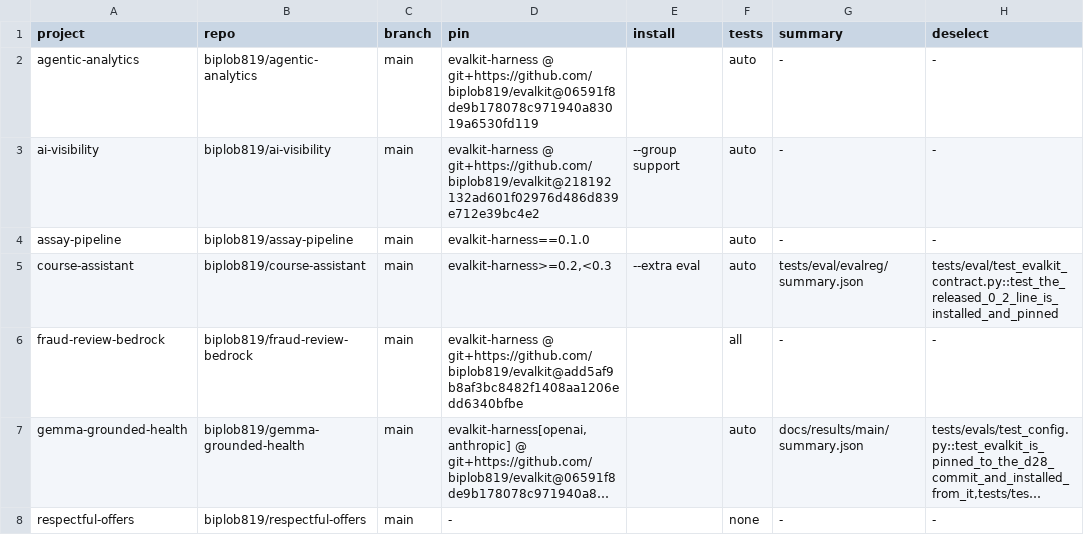
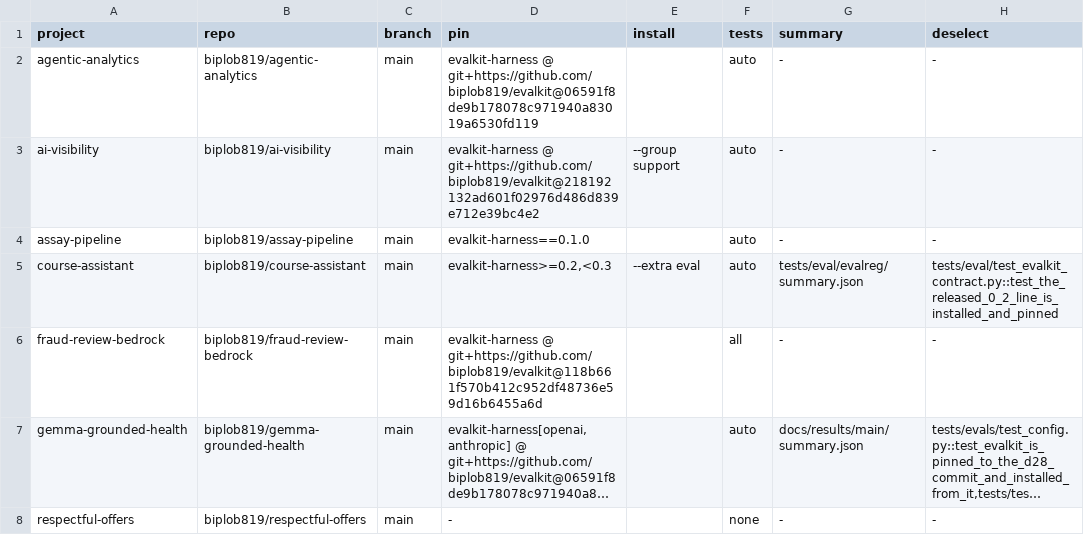
Before and after one commit to biplob819/evalkit, a TSV file: docs/downstream.tsv, drawn as a sheet; only a part is shown; long unchanged cells end in …; the diff names each change by its address in the sheet, - before the commit and + after, or states it on an @@ line.

```diff
--- a/docs/downstream.tsv
+++ b/docs/downstream.tsv
-D6 (pin): evalkit-harness @ git+https://github.com/biplob819/evalkit@add5af9b8af3bc8482f1408aa1206edd6340bfbe
+D6 (pin): evalkit-harness @ git+https://github.com/biplob819/evalkit@118b661f570b412c952df48736e59d16b6455a6d
```
Also changed, not shown: 5 other files.
